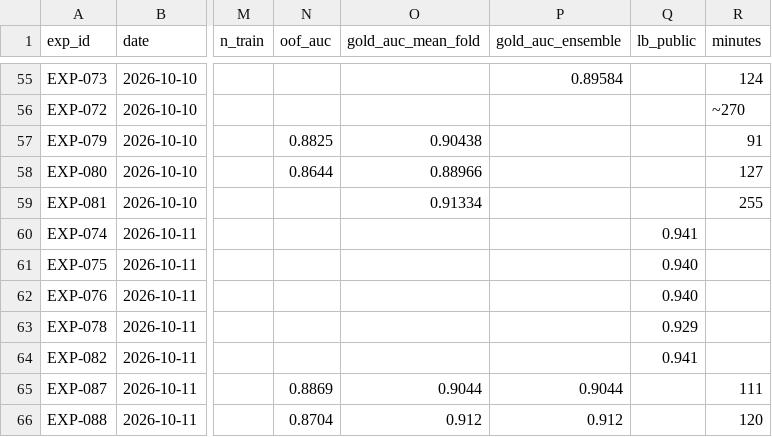
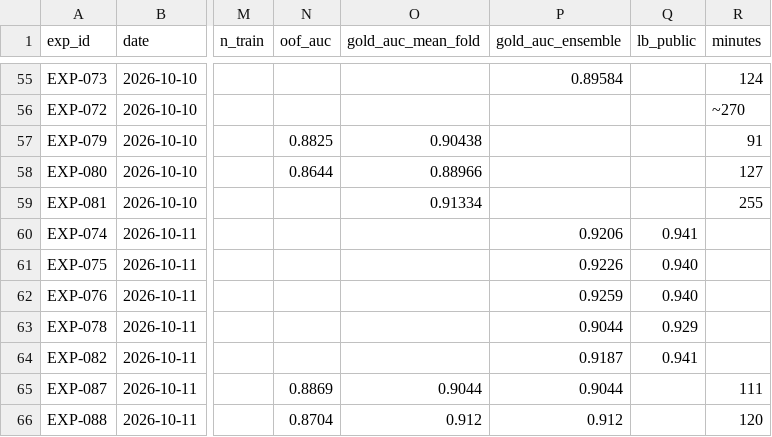
Before and after one commit to hllj/rsna-knee-abnormality-detection, a CSV file: experiments/registry.csv, drawn as a sheet; only a part is shown, gaps mark what is left out; the diff covers the shown part only; the diff names each change by its address in the sheet, - before the commit and + after, or states it on an @@ line.

```diff
--- a/experiments/registry.csv
+++ b/experiments/registry.csv
-P60 (gold_auc_ensemble): (empty)
+P60 (gold_auc_ensemble): 0.9206
-P61 (gold_auc_ensemble): (empty)
+P61 (gold_auc_ensemble): 0.9226
-P62 (gold_auc_ensemble): (empty)
+P62 (gold_auc_ensemble): 0.9259
-P63 (gold_auc_ensemble): (empty)
+P63 (gold_auc_ensemble): 0.9044
-P64 (gold_auc_ensemble): (empty)
+P64 (gold_auc_ensemble): 0.9187
```
Also changed, not shown: 5 added rows and 10 edited cells elsewhere in this file, 6 other files.
